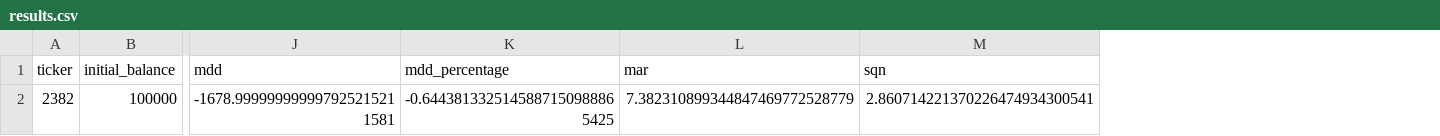
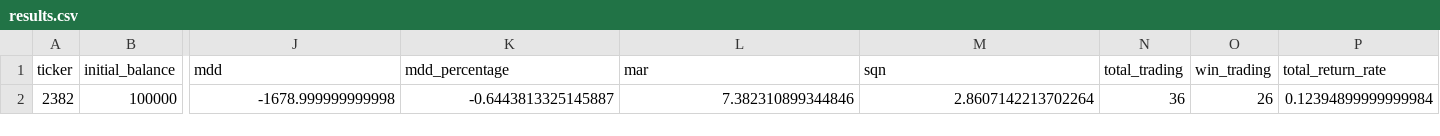
Before and after one commit to ItingLai/StockRecordsChart, a CSV file: datas/2382廣達_趨勢策略(做多)/results.csv, drawn as a sheet; only a part is shown, gaps mark what is left out; removed rows and columns are numbered as before the commit, all else as after; rows hold the shown columns only; the diff names each change by its address in the sheet, - before the commit and + after, or states it on an @@ line.

```diff
--- a/datas/2382廣達_趨勢策略(做多)/results.csv
+++ b/datas/2382廣達_趨勢策略(做多)/results.csv
+column N (total_trading), empty
+column O (win_trading), empty
+column P (total_return_rate), empty
-row 2: 2382 | 100000 | -1678.999999999997925215211581 | -0.6443813325145887150988865425 | 7.382310899344847469772528779 | 2.860714221370226474934300541
+row 2: 2382 | 100000 | -1678.999999999998 | -0.6443813325145887 | 7.382310899344846 | 2.8607142213702264 | 36 | 26 | 0.12394899999999984
```
Also changed, not shown: datas/2412中華電_趨勢策略(做多)/results.csv, datas/2454聯發科_趨勢策略(做多)/results.csv, 12 other files.
